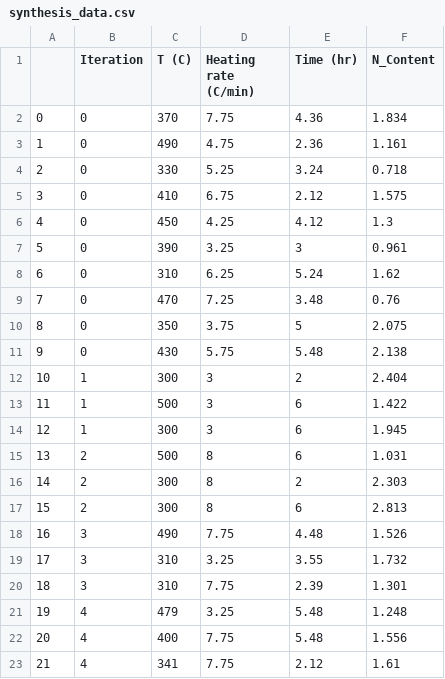
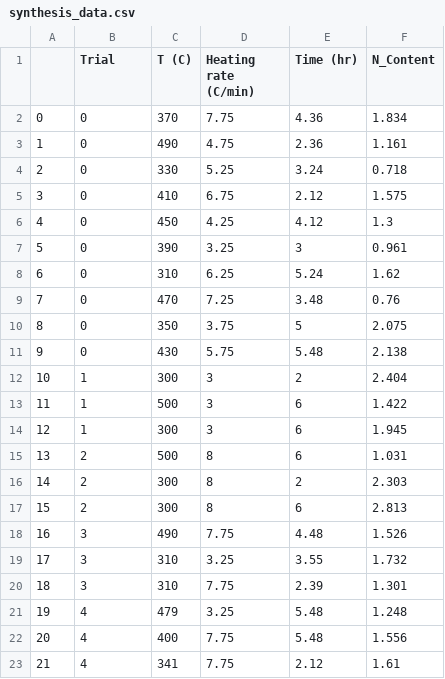
Before and after one commit to VlachosGroup/nextorch, a CSV file: examples/ecatalyst/synthesis_data.csv, drawn as a sheet.

Commit message:
add example 5

```diff
--- a/examples/ecatalyst/synthesis_data.csv
+++ b/examples/ecatalyst/synthesis_data.csv
@@ -1,2 +1,2 @@
-,Iteration,T (C),Heating rate (C/min),Time (hr),N_Content
+,Trial,T (C),Heating rate (C/min),Time (hr),N_Content
 0,0,370,7.75,4.36,1.834
```
Also changed, not shown: 2 other files.
